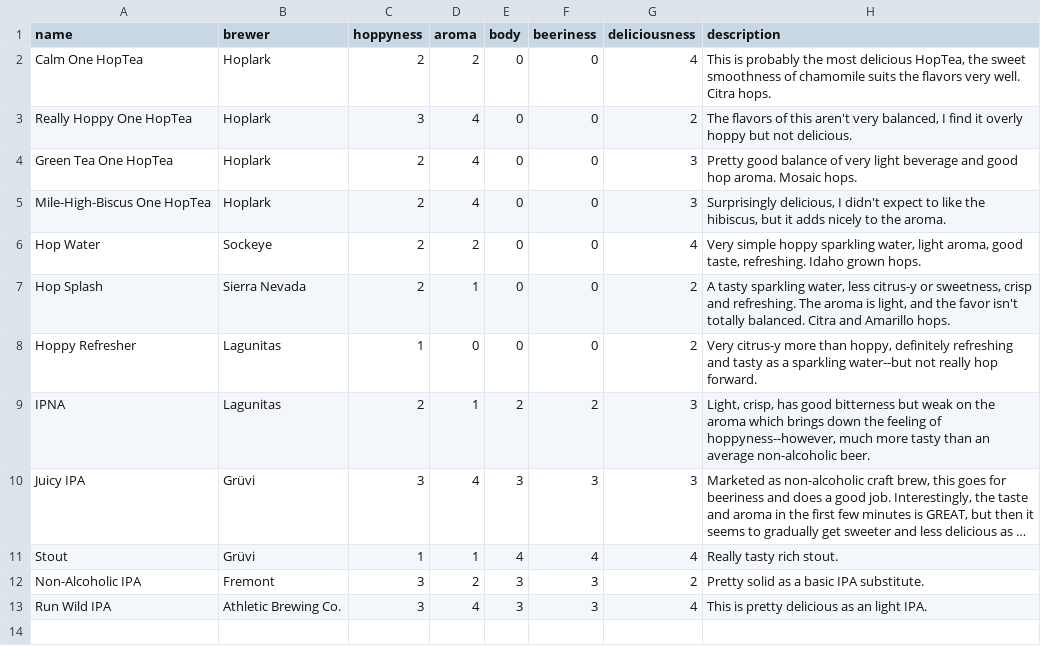
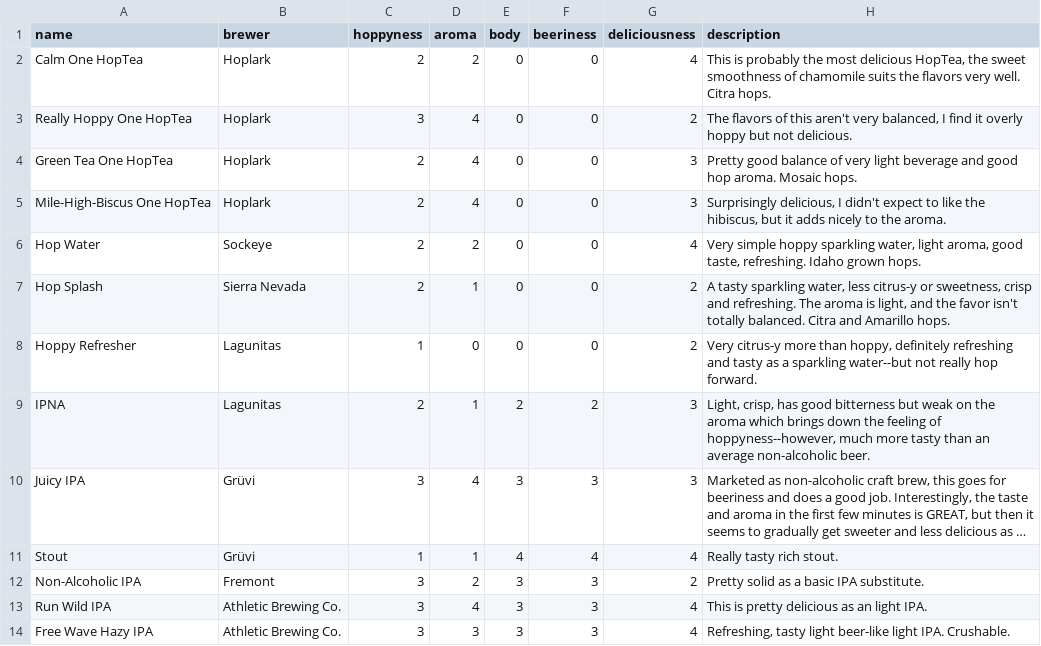
Before and after one commit to evanwill/_drafts, a CSV file: _data/hoppy_data.csv, drawn as a sheet; long unchanged cells end in ….

Commit message:
update

```diff
--- a/_data/hoppy_data.csv
+++ b/_data/hoppy_data.csv
@@ -13 +13,2 @@ Non-Alcoholic IPA,Fremont,3,2,3,3,2,"Pretty solid as a basic IPA substitute."
 Run Wild IPA,Athletic Brewing Co.,3,4,3,3,4,"This is pretty delicious as an light IPA."
+Free Wave Hazy IPA,Athletic Brewing Co.,3,3,3,3,4,"Refreshing, tasty light beer-like light IPA. Crushable."
```
